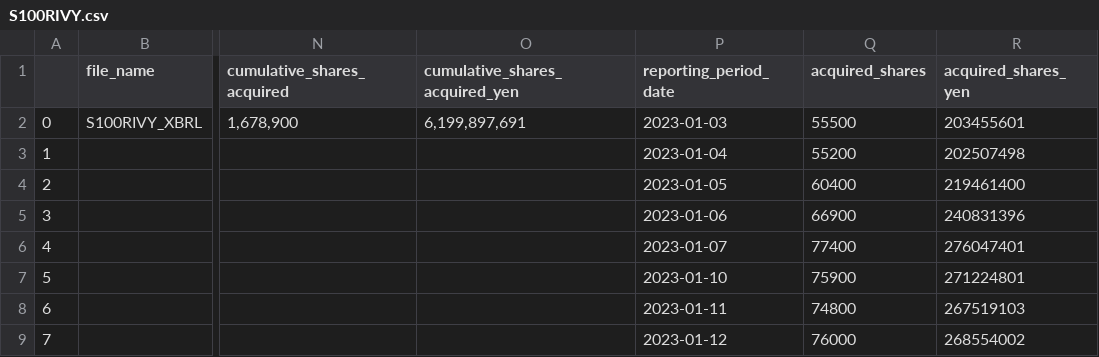
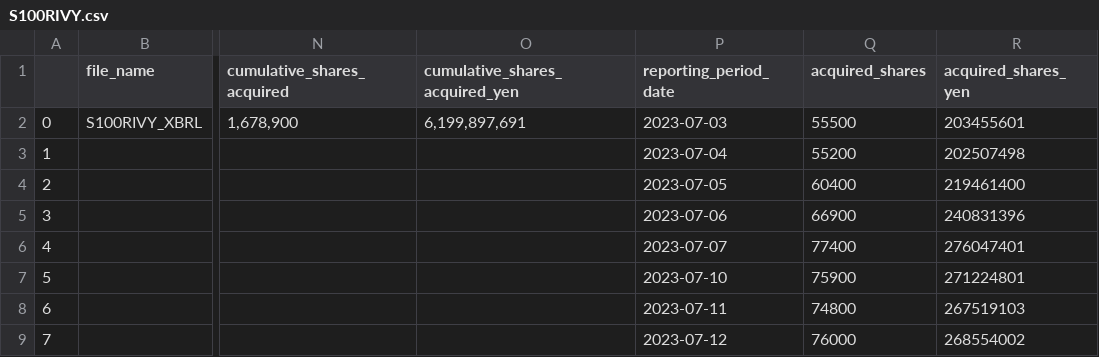
Before and after one commit to justy3/pyhelp, a CSV file: jpy_parser/data_XBRL_csv/S100RIVY.csv, drawn as a sheet; only a part is shown, gaps mark what is left out; the diff names each change by its address in the sheet, - before the commit and + after, or states it on an @@ line.

Commit message:
fix date formatting

```diff
--- a/jpy_parser/data_XBRL_csv/S100RIVY.csv
+++ b/jpy_parser/data_XBRL_csv/S100RIVY.csv
-P2 (reporting_period_date): 2023-01-03
+P2 (reporting_period_date): 2023-07-03
-P3 (reporting_period_date): 2023-01-04
+P3 (reporting_period_date): 2023-07-04
-P4 (reporting_period_date): 2023-01-05
+P4 (reporting_period_date): 2023-07-05
-P5 (reporting_period_date): 2023-01-06
+P5 (reporting_period_date): 2023-07-06
-P6 (reporting_period_date): 2023-01-07
+P6 (reporting_period_date): 2023-07-07
-P7 (reporting_period_date): 2023-01-10
+P7 (reporting_period_date): 2023-07-10
-P8 (reporting_period_date): 2023-01-11
+P8 (reporting_period_date): 2023-07-11
-P9 (reporting_period_date): 2023-01-12
+P9 (reporting_period_date): 2023-07-12
```
Also changed, not shown: jpy_parser/data_XBRL_csv/S100RJ55.csv, jpy_parser/data_XBRL_csv/S100RJHP.csv, 8 other files.
